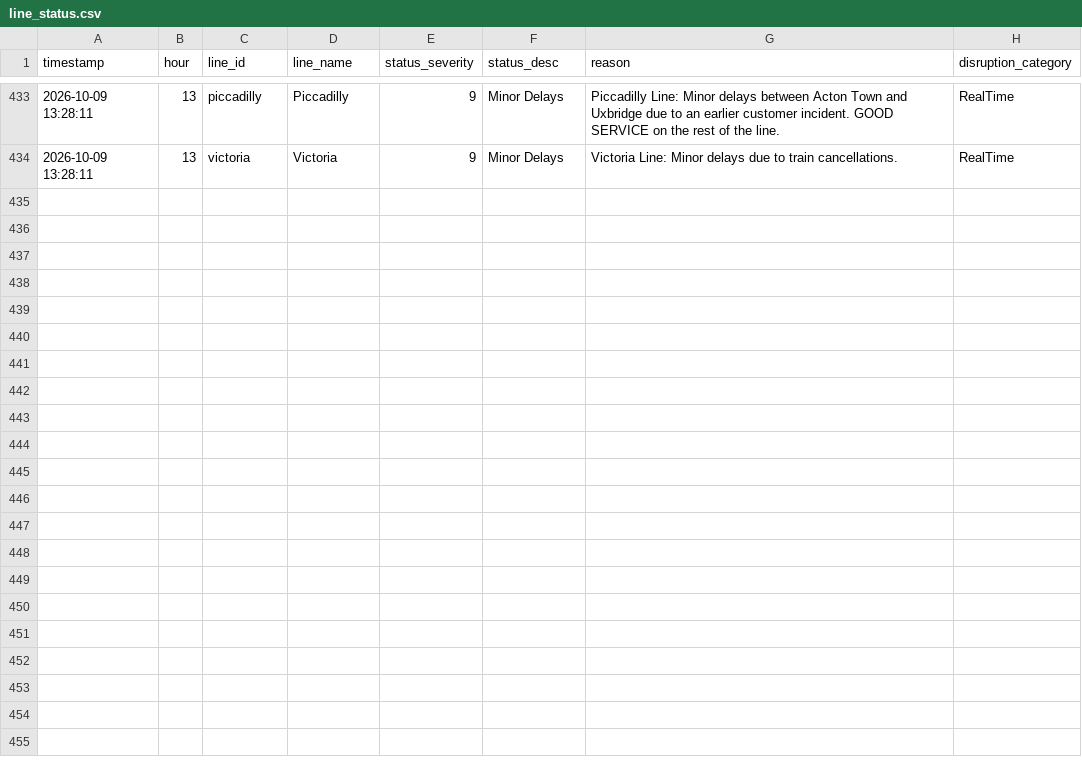
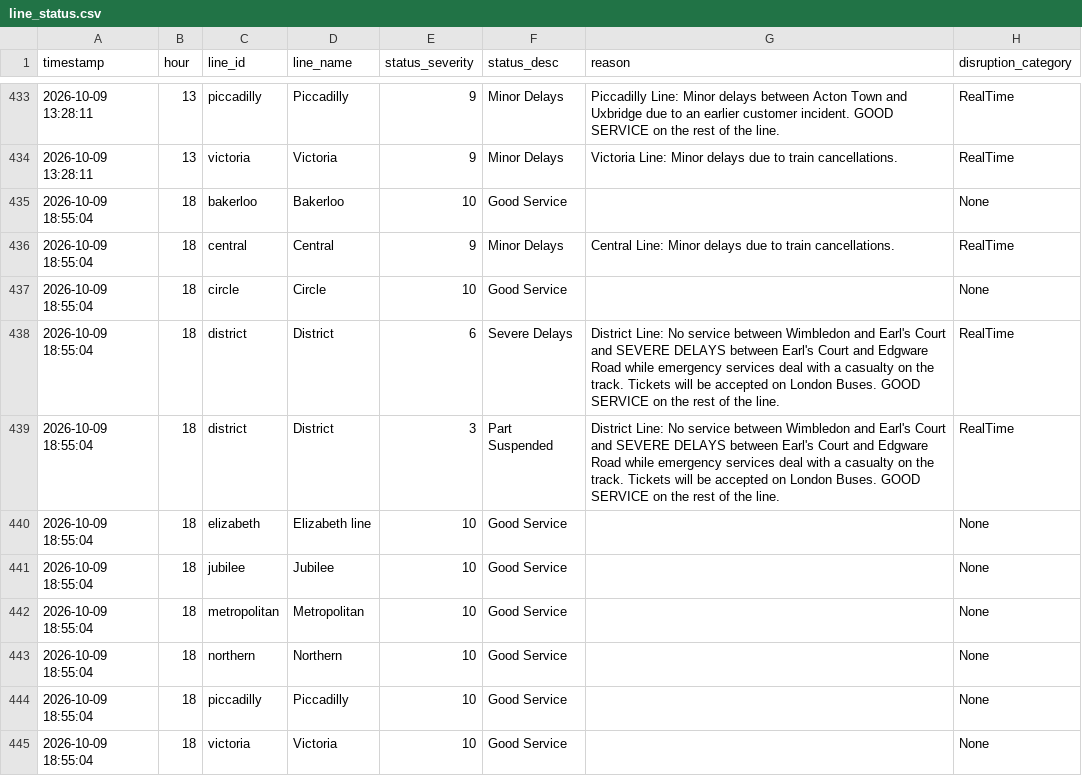
Before and after one commit to AbdulmalikAdam27/tfl-reliability-dashboard, a CSV file: data/line_status.csv, drawn as a sheet; only a part is shown, gaps mark what is left out.

```diff
--- a/data/line_status.csv
+++ b/data/line_status.csv
@@ -440 +440,12 @@ timestamp,hour,line_id,line_name,status_severity,status_desc,reason,disruption_c
 2026-10-09 13:28:11,13,victoria,Victoria,9,Minor Delays,Victoria Line: Minor delays due to train cancellations.  ,RealTime
+2026-10-09 18:55:04,18,bakerloo,Bakerloo,10,Good Service,,None
+2026-10-09 18:55:04,18,central,Central,9,Minor Delays,Central Line: Minor delays due to train cancellations.  ,RealTime
+2026-10-09 18:55:04,18,circle,Circle,10,Good Service,,None
+2026-10-09 18:55:04,18,district,District,6,Severe Delays,District Line: No service between Wimbledon and Earl's Court and SEVERE DELAYS between Earl's Court and Edgware Road while emergency services deal with a casualty on the track. Tickets will be accepted on London Buses. GOOD SERVICE on the rest of the line. ,RealTime
+2026-10-09 18:55:04,18,district,District,3,Part Suspended,District Line: No service between Wimbledon and Earl's Court and SEVERE DELAYS between Earl's Court and Edgware Road while emergency services deal with a casualty on the track. Tickets will be accepted on London Buses. GOOD SERVICE on the rest of the line. ,RealTime
+2026-10-09 18:55:04,18,elizabeth,Elizabeth line,10,Good Service,,None
+2026-10-09 18:55:04,18,jubilee,Jubilee,10,Good Service,,None
+2026-10-09 18:55:04,18,metropolitan,Metropolitan,10,Good Service,,None
+2026-10-09 18:55:04,18,northern,Northern,10,Good Service,,None
+2026-10-09 18:55:04,18,piccadilly,Piccadilly,10,Good Service,,None
+2026-10-09 18:55:04,18,victoria,Victoria,10,Good Service,,None
```
Also changed, not shown: data/arrivals_summary.csv, data/reliability_summary.csv.
